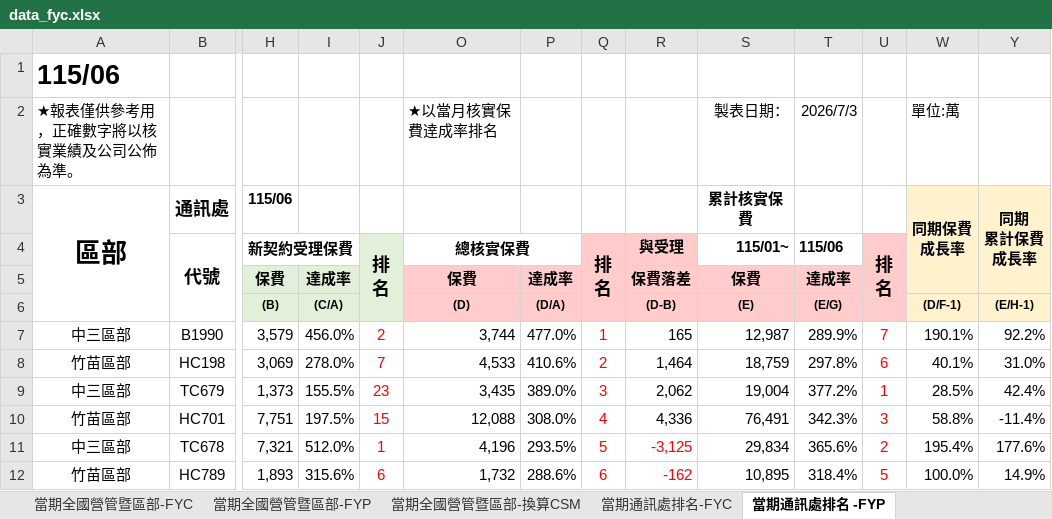
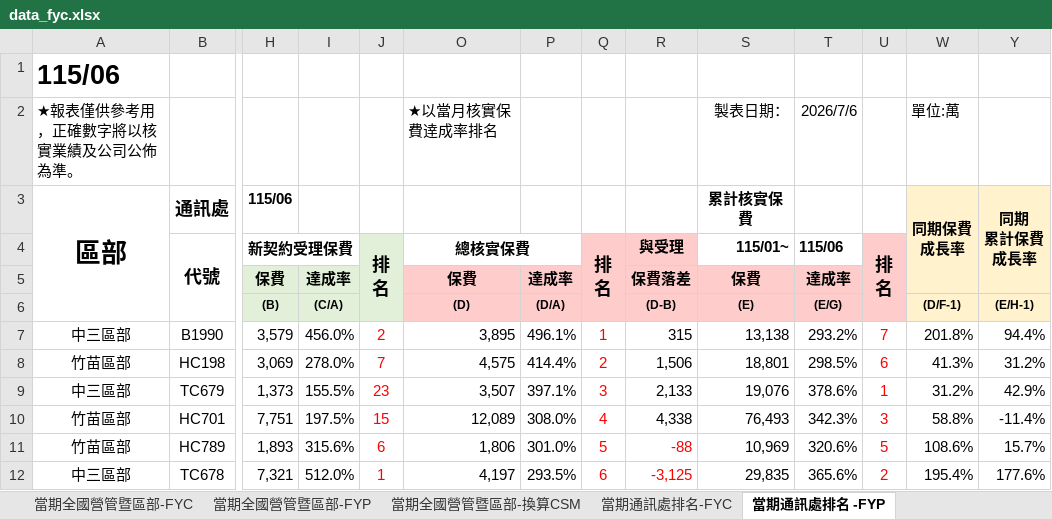
Before and after one commit to nehemiah1205/fubon-dashboard, an Excel workbook: data_fyc.xlsx, sheet 當期通訊處排名 -FYP, drawn as a sheet; only a part is shown, gaps mark what is left out; values as stored, in another font and other column widths than the file's, no borders; charts and pictures and conditional formats not drawn; removed rows and columns are numbered as before the commit, all else as after; rows hold the shown columns only; the diff covers the shown part only; the diff names each change by its address in the sheet, - before the commit and + after, or states it on an @@ line.

```diff
--- a/data_fyc.xlsx (sheet 當期通訊處排名 -FYP)
+++ b/data_fyc.xlsx (sheet 當期通訊處排名 -FYP)
-T2 (115/06): 2026/7/3
+T2 (115/06): 2026/7/6
-O7 (總核實保費): 3,744
+O7 (總核實保費): 3,895
-P7: 477.0%
+P7: 496.1%
-R7 (與受理): 165
+R7 (與受理): 315
-S7 (115/01~): 12,987
+S7 (115/01~): 13,138
-T7 (115/06): 289.9%
+T7 (115/06): 293.2%
-W7: 190.1%
+W7: 201.8%
-Y7: 92.2%
+Y7: 94.4%
-O8 (總核實保費): 4,533
+O8 (總核實保費): 4,575
-P8: 410.6%
+P8: 414.4%
-R8 (與受理): 1,464
+R8 (與受理): 1,506
-S8 (115/01~): 18,759
+S8 (115/01~): 18,801
-T8 (115/06): 297.8%
+T8 (115/06): 298.5%
-W8: 40.1%
+W8: 41.3%
-Y8: 31.0%
+Y8: 31.2%
-O9 (總核實保費): 3,435
+O9 (總核實保費): 3,507
-P9: 389.0%
+P9: 397.1%
-R9 (與受理): 2,062
+R9 (與受理): 2,133
-S9 (115/01~): 19,004
+S9 (115/01~): 19,076
-T9 (115/06): 377.2%
+T9 (115/06): 378.6%
-W9: 28.5%
+W9: 31.2%
-Y9: 42.4%
+Y9: 42.9%
-O10 (總核實保費): 12,088
+O10 (總核實保費): 12,089
-R10 (與受理): 4,336
+R10 (與受理): 4,338
-S10 (115/01~): 76,491
+S10 (115/01~): 76,493
+row 11: 竹苗區部 | HC789 | 1,893 | 315.6% | 6 | 1,806 | 301.0% | 5 | -88 | 10,969 | 320.6% | 5 | 108.6% | 15.7%
-O12 (總核實保費): 4,196
+O12 (總核實保費): 4,197
-Q12 (排 名): 5
+Q12 (排 名): 6
-S12 (115/01~): 29,834
+S12 (115/01~): 29,835
-row 12: 竹苗區部 | HC789 | 1,893 | 315.6% | 6 | 1,732 | 288.6% | 6 | -162 | 10,895 | 318.4% | 5 | 100.0% | 14.9%
```
Also changed, not shown: 26 added rows, 26 removed rows, 315 edited cells and cell formats elsewhere in this sheet, sheet 個人排名_FYC, sheet 當期通訊處排名-FYC, sheet 當期通訊處排名-換算CSM, sheet 當期全國營管暨區部-FYC, sheet 當期全國營管暨區部-換算CSM, sheet 當期全國營管暨區部-FYP, hidden cells, charts or pictures, data_kpi.xlsm.
